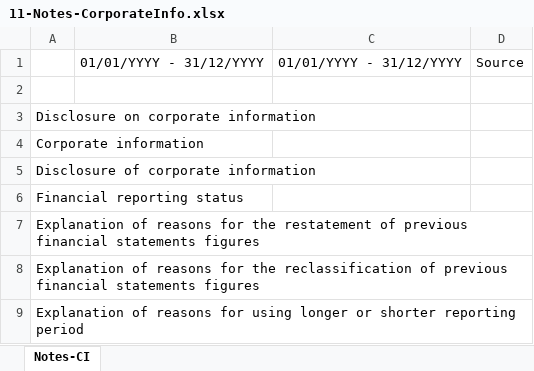
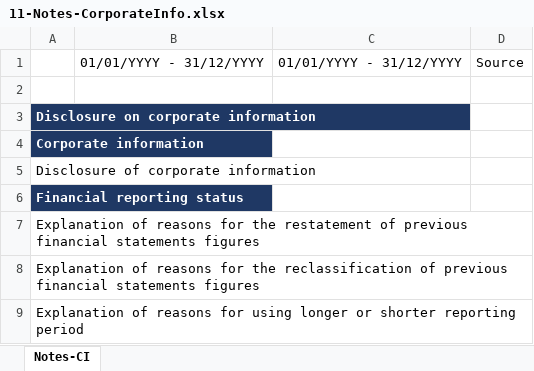
Before and after one commit to yeeliang94/XBRL-Agent, an Excel workbook: XBRL-template-MPERS/Company/11-Notes-CorporateInfo.xlsx, sheet Notes-CI, drawn as a sheet; values as stored, in another font and other column widths than the file's, no borders; the diff names each change by its address in the sheet, - before the commit and + after, or states it on an @@ line.

```diff
--- a/XBRL-template-MPERS/Company/11-Notes-CorporateInfo.xlsx (sheet Notes-CI)
+++ b/XBRL-template-MPERS/Company/11-Notes-CorporateInfo.xlsx (sheet Notes-CI)
@@ A3:A4 fill: none → #1F3864, bold: off → on, text colour: black → #FFFFFF @@
@@ A6 fill: none → #1F3864, bold: off → on, text colour: black → #FFFFFF @@
```
Also changed, not shown: XBRL-template-MPERS/Company/12-Notes-AccountingPolicies.xlsx, XBRL-template-MPERS/Company/15-Notes-RelatedParty.xlsx, 46 other files.
